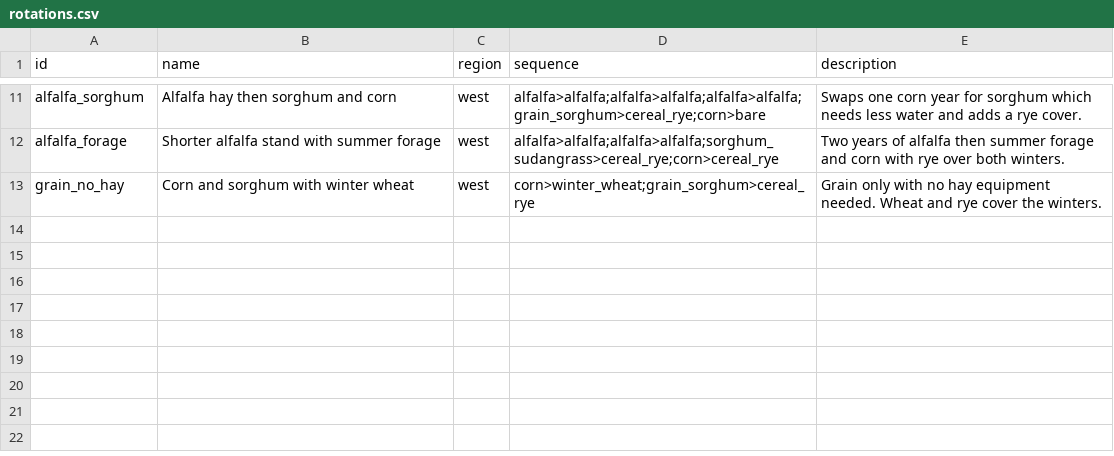
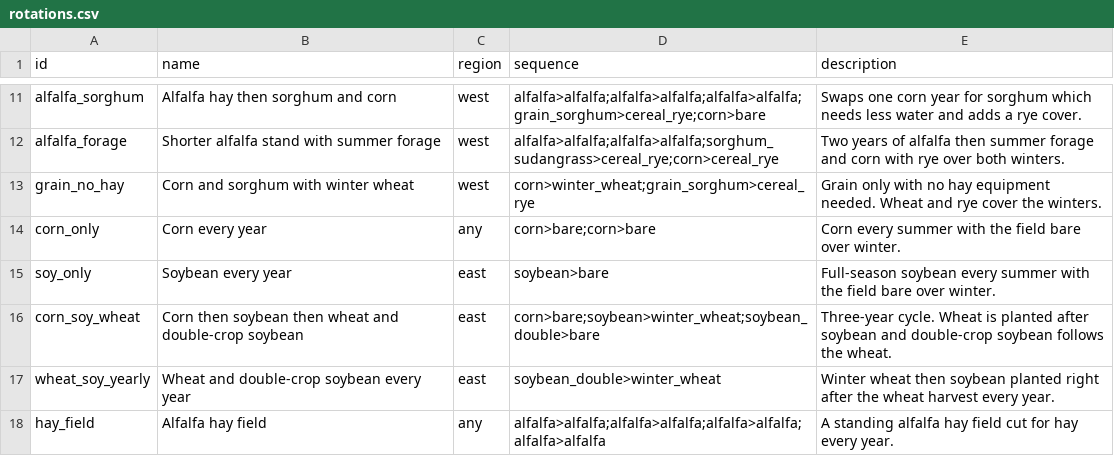
Before and after one commit to AkashAS-coder/The-Walker-Innovators---NASA-Space-Apps-Challenge, a CSV file: data/rotations.csv, drawn as a sheet; only a part is shown, gaps mark what is left out; the diff names each change by its address in the sheet, - before the commit and + after, or states it on an @@ line.

Commit message:
Let farmers find their own field by address, location or satellite map; add five crop cycles; trim helper text

```diff
--- a/data/rotations.csv
+++ b/data/rotations.csv
+row 14: corn_only | Corn every year | any | corn>bare;corn>bare | Corn every summer with the field bare over winter.
+row 15: soy_only | Soybean every year | east | soybean>bare | Full-season soybean every summer with the field bare over winter.
+row 16: corn_soy_wheat | Corn then soybean then wheat and double-crop soybean | east | corn>bare;soybean>winter_wheat;soybean_double>bare | Three-year cycle. Wheat is planted after soybean and double-crop soybean follows the wheat.
+row 17: wheat_soy_yearly | Wheat and double-crop soybean every year | east | soybean_double>winter_wheat | Winter wheat then soybean planted right after the wheat harvest every year.
+row 18: hay_field | Alfalfa hay field | any | alfalfa>alfalfa;alfalfa>alfalfa;alfalfa>alfalfa;alfalfa>alfalfa | A standing alfalfa hay field cut for hay every year.
```
Also changed, not shown: 8 other files.
